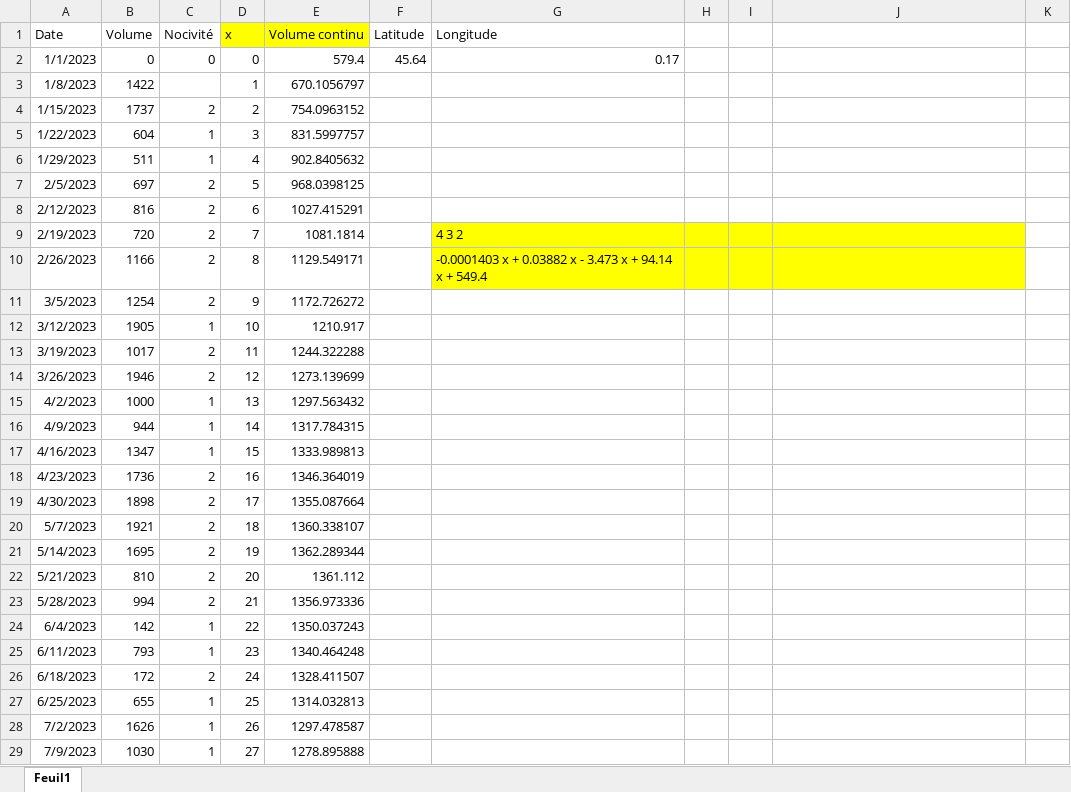
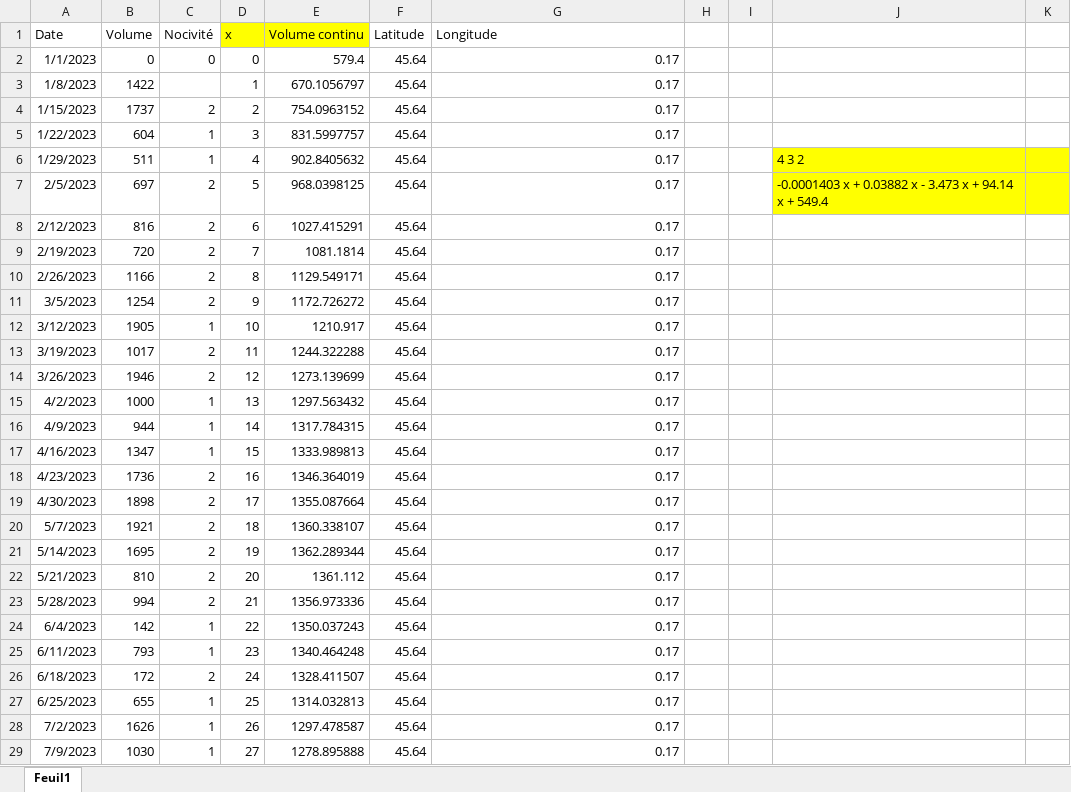
Before and after one commit to alckh/WDPII, an Excel workbook: BDD/BDD_Chantier.xlsx, sheet Feuil1, drawn as a sheet; only a part is shown; values as stored, in another font and other column widths than the file's, no borders; the diff covers the shown part only; the diff names each change by its address in the sheet, - before the commit and + after, or states it on an @@ line.

```diff
--- a/BDD/BDD_Chantier.xlsx (sheet Feuil1)
+++ b/BDD/BDD_Chantier.xlsx (sheet Feuil1)
-F3:F29 (Latitude): (empty)
+F3:F29 (Latitude): 45.64
-G3:G8 (Longitude): (empty)
+G3:G8 (Longitude): 0.17
-J6: (empty)
+J6: 4 3 2
-J6:K7 fill: none
+J6:K7 fill: #FFFF00
-J7: (empty)
+J7: -0.0001403 x + 0.03882 x - 3.473 x + 94.14 x + 549.4
-G9 (Longitude): 4 3 2
+G9 (Longitude): 0.17
-G9:J10 fill: #FFFF00
+G9:J10 fill: none
-G10 (Longitude): -0.0001403 x + 0.03882 x - 3.473 x + 94.14 x + 549.4
+G10 (Longitude): 0.17
-G11:G29 (Longitude): (empty)
+G11:G29 (Longitude): 0.17
```
Also changed, not shown: 154 edited cells elsewhere in this sheet, BDD/BDD_Constante.xlsx, BDD/BDD_Discotheque.xlsx, 2 other files.
